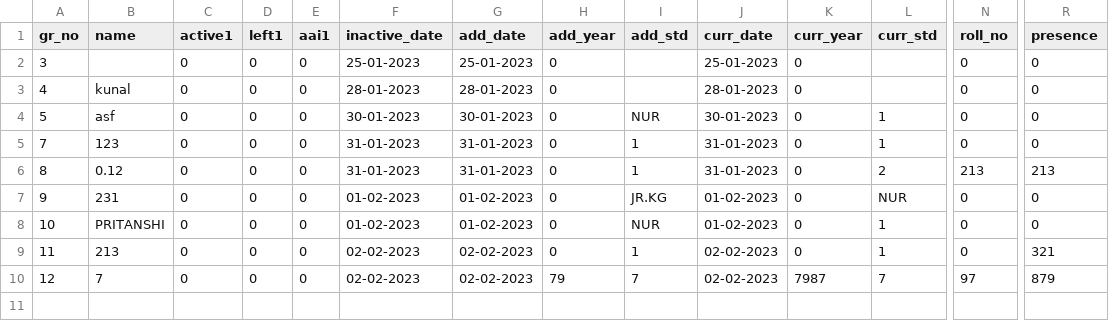
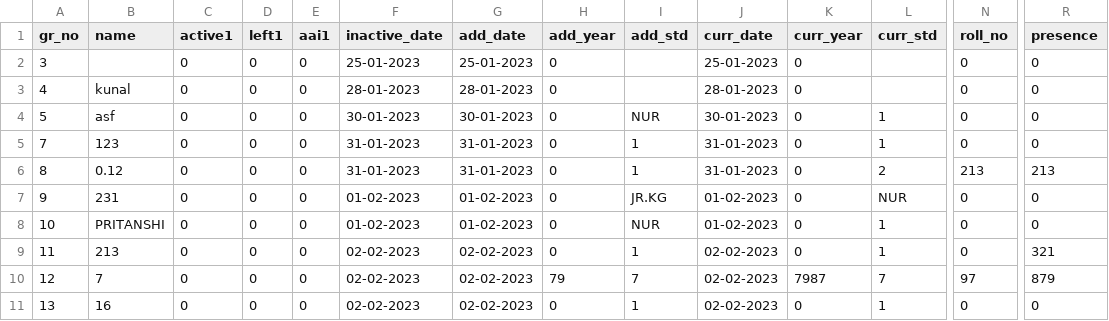
Before and after one commit to Kunal-63/CodeWorked, a CSV file: BACKUP/academic_detail.csv, drawn as a sheet; only a part is shown, gaps mark what is left out; rows hold the shown columns only; the diff names each change by its address in the sheet, - before the commit and + after, or states it on an @@ line.

```diff
--- a/BACKUP/academic_detail.csv
+++ b/BACKUP/academic_detail.csv
+row 11: 13 | 16 | 0 | 0 | 0 | 02-02-2023 | 02-02-2023 | 0 | 1 | 02-02-2023 | 0 | 1 | 0 | 0
```
Also changed, not shown: BACKUP/gr_details.csv, BACKUP/other_detail.csv, 6 other files.
